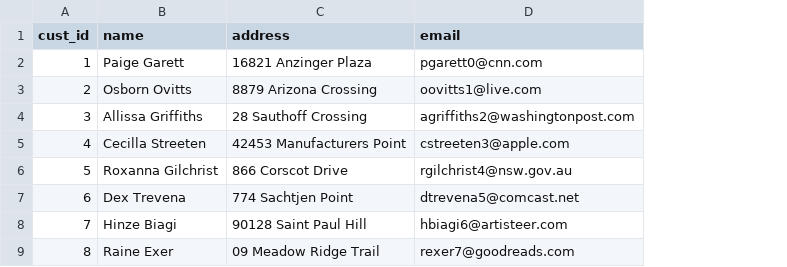
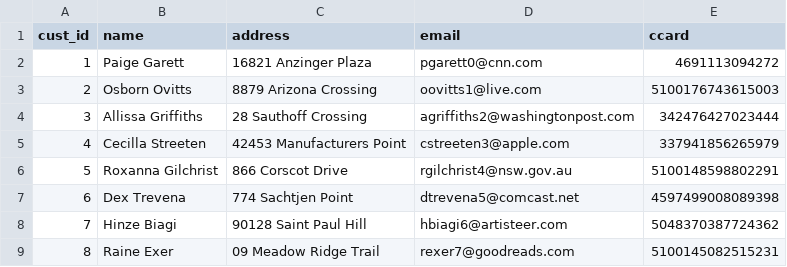
Before and after one commit to kolban-google/data-demo, a CSV file: data/customers.csv, drawn as a sheet; the diff names each change by its address in the sheet, - before the commit and + after, or states it on an @@ line.

```diff
--- a/data/customers.csv
+++ b/data/customers.csv
+column E (ccard), rows 2-9: 4691113094272 | 5100176743615003 | 342476427023444 | 337941856265979 | 5100148598802291 | 4597499008089398 | 5048370387724362 | 5100145082515231
```
Also changed, not shown: 12 other files.
